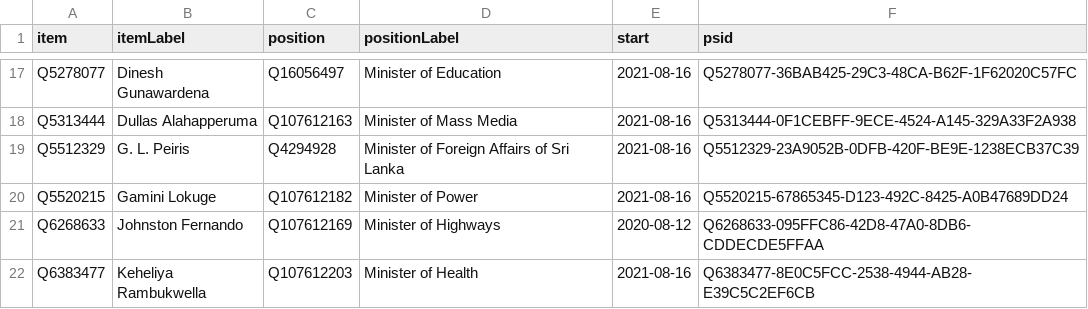
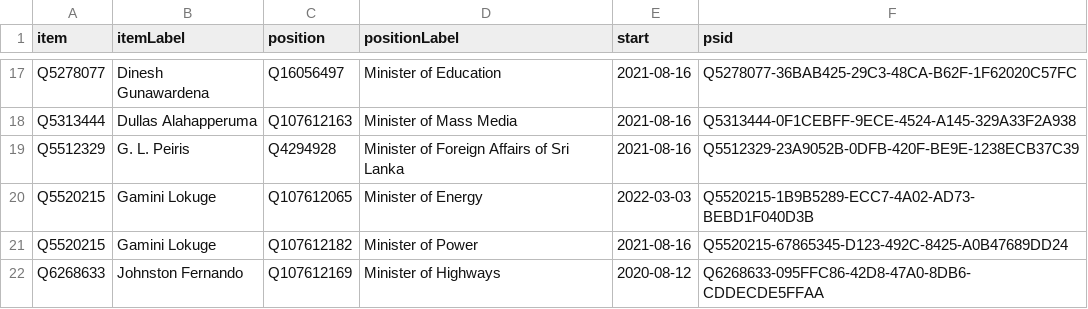
Before and after one commit to every-politician-scrapers/sri-lanka-cabinet, a CSV file: wikidata/results/current-cabinet.csv, drawn as a sheet; only a part is shown, gaps mark what is left out; the shorter side is filled out with more unchanged rows.

Commit message:
Run SPARQL queries

```diff
--- a/wikidata/results/current-cabinet.csv
+++ b/wikidata/results/current-cabinet.csv
@@ -19,2 +19,3 @@ Q5313444,Dullas Alahapperuma,Q107612163,Minister of Mass Media,2021-08-16,Q53134
 Q5512329,G. L. Peiris,Q4294928,Minister of Foreign Affairs of Sri Lanka,2021-08-16,Q5512329-23A9052B-0DFB-420F-BE9E-1238ECB37C39
+Q5520215,Gamini Lokuge,Q107612065,Minister of Energy,2022-03-03,Q5520215-1B9B5289-ECC7-4A02-AD73-BEBD1F040D3B
 Q5520215,Gamini Lokuge,Q107612182,Minister of Power,2021-08-16,Q5520215-67865345-D123-492C-8425-A0B47689DD24
```
